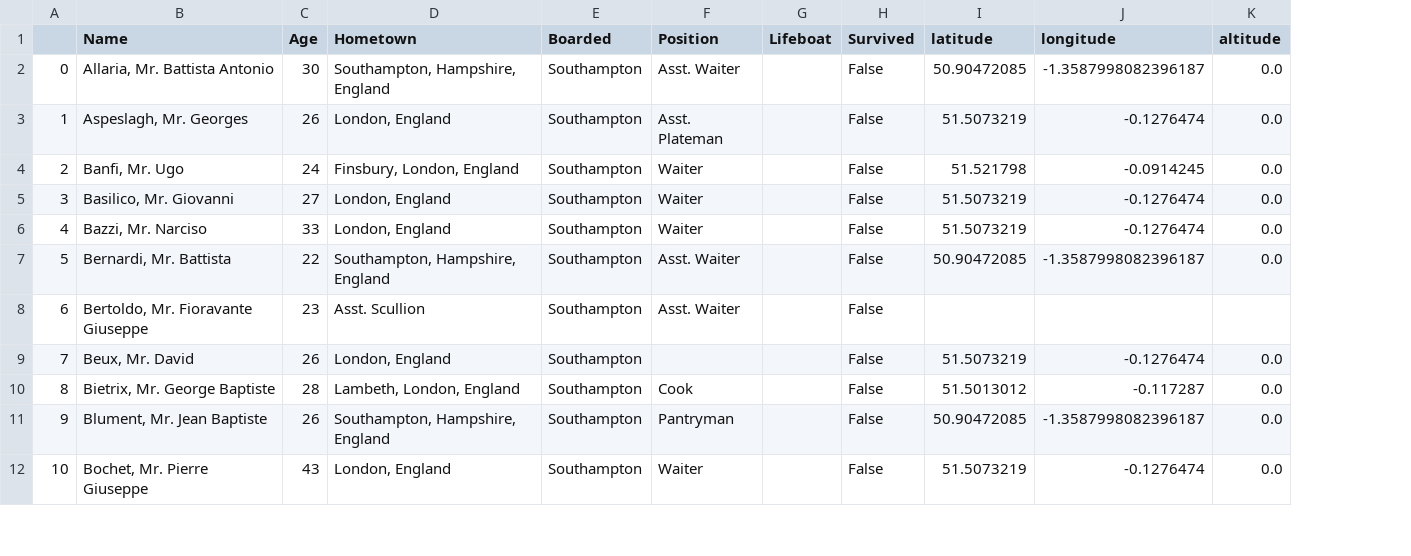
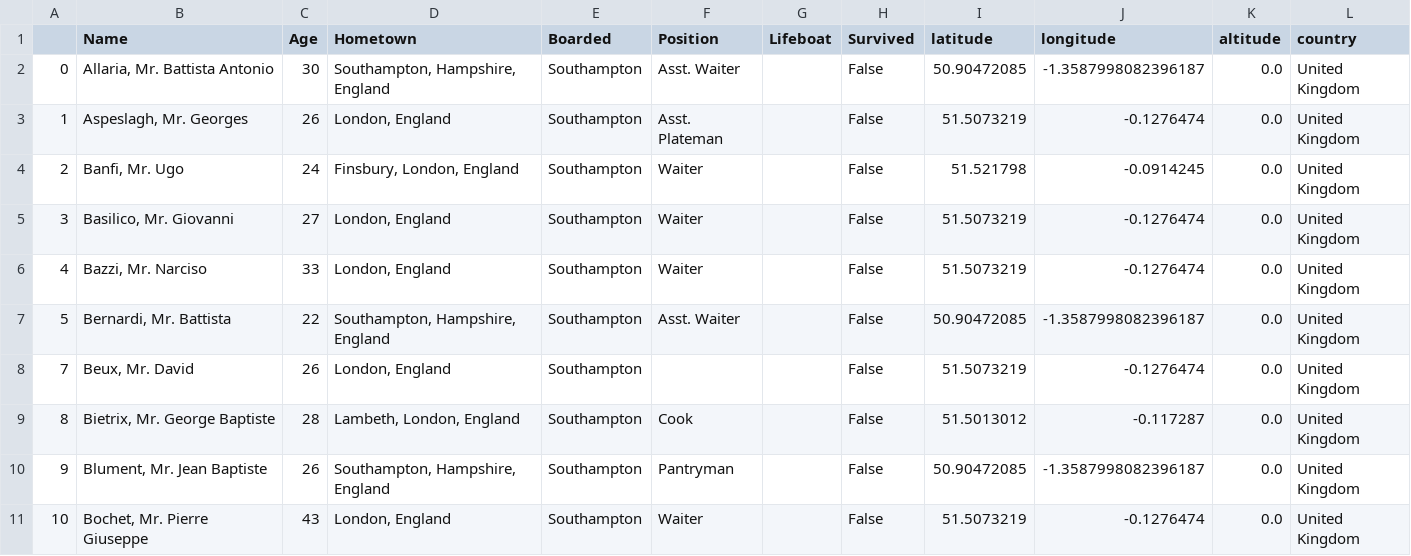
Before and after one commit to rubenoosterwijk/VA_DS_Dashboard, a CSV file: Manipulated/RestaurantCrew_Manipulated.csv, drawn as a sheet; only a part is shown; removed rows and columns are numbered as before the commit, all else as after; the diff names each change by its address in the sheet, - before the commit and + after, or states it on an @@ line.

```diff
--- a/Manipulated/RestaurantCrew_Manipulated.csv
+++ b/Manipulated/RestaurantCrew_Manipulated.csv
+column L (country), rows 2-11: all United Kingdom
-row 8: 6 | Bertoldo, Mr. Fioravante Giuseppe | 23 | Asst. Scullion | Southampton | Asst. Waiter |  | False
```
Also changed, not shown: Manipulated/DeckCrew_Manipulated.csv, Manipulated/EngineeringCrew_Manipulated.csv, 8 other files.
